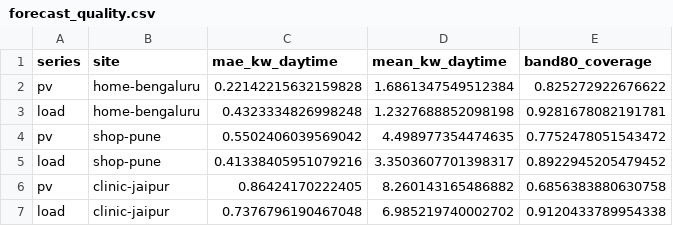
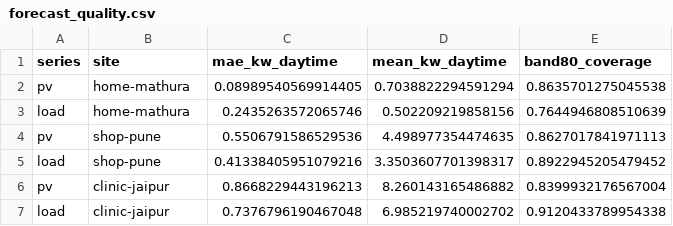
Before and after one commit to ramnivasattanti2008-cloud/AVISHKAR-, a CSV file: results/forecast_quality.csv, drawn as a sheet.

```diff
--- a/results/forecast_quality.csv
+++ b/results/forecast_quality.csv
@@ -1,7 +1,7 @@
 series,site,mae_kw_daytime,mean_kw_daytime,band80_coverage
-pv,home-bengaluru,0.22142215632159828,1.6861347549512384,0.825272922676622
-load,home-bengaluru,0.4323334826998248,1.2327688852098198,0.9281678082191781
-pv,shop-pune,0.5502406039569042,4.498977354474635,0.7752478051543472
+pv,home-mathura,0.08989540569914405,0.7038822294591294,0.8635701275045538
+load,home-mathura,0.2435263572065746,0.502209219858156,0.7644946808510639
+pv,shop-pune,0.5506791586529536,4.498977354474635,0.8627017841971113
 load,shop-pune,0.41338405951079216,3.3503607701398317,0.8922945205479452
-pv,clinic-jaipur,0.86424170222405,8.260143165486882,0.6856383880630758
+pv,clinic-jaipur,0.8668229443196213,8.260143165486882,0.8399932176567004
 load,clinic-jaipur,0.7376796190467048,6.985219740002702,0.9120433789954338
```
Also changed, not shown: results/payback.csv, 20 other files.
